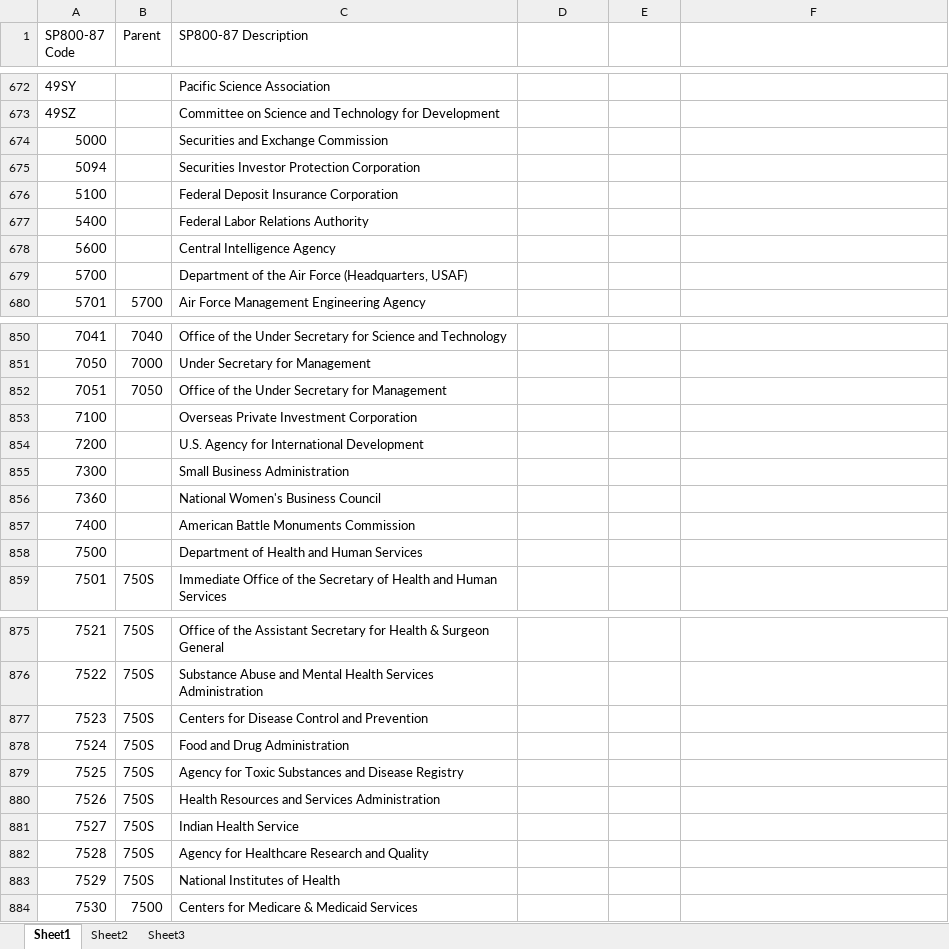
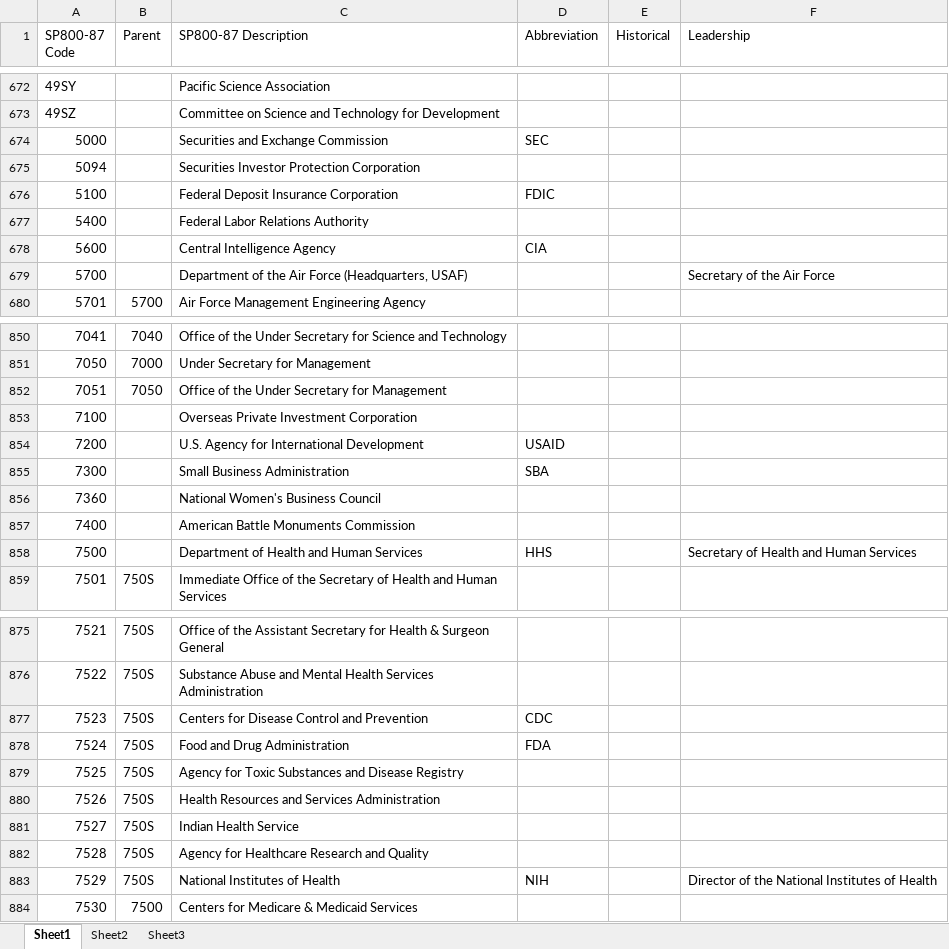
Before and after one commit to favila/catoxml-entity-lookups, an Excel workbook: sources/NIST-agencies-bureaus.xlsx, sheet Sheet1, drawn as a sheet; only a part is shown, gaps mark what is left out; values as stored, in another font and other column widths than the file's, no cell formats; the diff covers the shown part only; the diff names each change by its address in the sheet, - before the commit and + after, or states it on an @@ line.

Commit message:
updated NIST table with abbr, historical names, leadership names

```diff
--- a/sources/NIST-agencies-bureaus.xlsx (sheet Sheet1)
+++ b/sources/NIST-agencies-bureaus.xlsx (sheet Sheet1)
-D1: (empty)
+D1: Abbreviation
-E1: (empty)
+E1: Historical
-F1: (empty)
+F1: Leadership
-D674 (Abbreviation): (empty)
+D674 (Abbreviation): SEC
-D676 (Abbreviation): (empty)
+D676 (Abbreviation): FDIC
-D678 (Abbreviation): (empty)
+D678 (Abbreviation): CIA
-F679 (Leadership): (empty)
+F679 (Leadership): Secretary of the Air Force
-D854 (Abbreviation): (empty)
+D854 (Abbreviation): USAID
-D855 (Abbreviation): (empty)
+D855 (Abbreviation): SBA
-D858 (Abbreviation): (empty)
+D858 (Abbreviation): HHS
-F858 (Leadership): (empty)
+F858 (Leadership): Secretary of Health and Human Services
-D877 (Abbreviation): (empty)
+D877 (Abbreviation): CDC
-D878 (Abbreviation): (empty)
+D878 (Abbreviation): FDA
-D883 (Abbreviation): (empty)
+D883 (Abbreviation): NIH
-F883 (Leadership): (empty)
+F883 (Leadership): Director of the National Institutes of Health
```
Also changed, not shown: 81 edited cells elsewhere in this sheet, cell formats, 4 other files.
